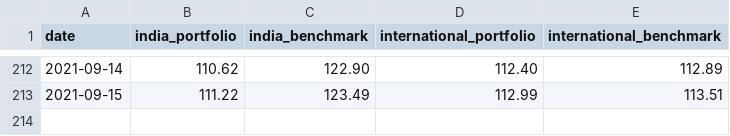
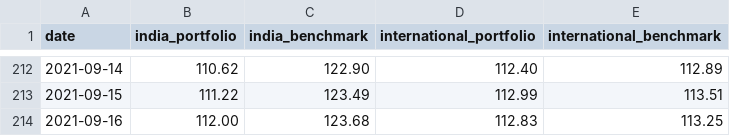
Before and after one commit to rammybt/trading_journal, a CSV file: nav_data.csv, drawn as a sheet; only a part is shown, gaps mark what is left out; the diff names each change by its address in the sheet, - before the commit and + after, or states it on an @@ line.

Commit message:
Update nav_data.csv

```diff
--- a/nav_data.csv
+++ b/nav_data.csv
+row 214: 2021-09-16 | 112.00 | 123.68 | 112.83 | 113.25
```
